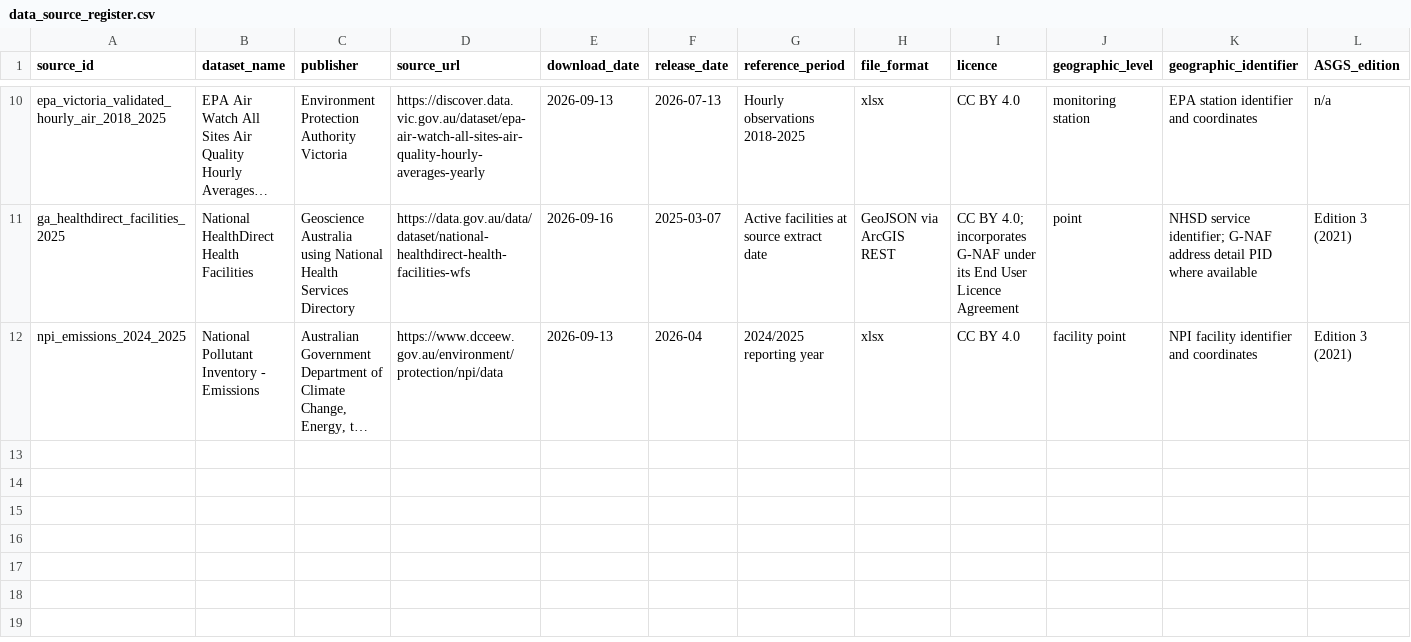
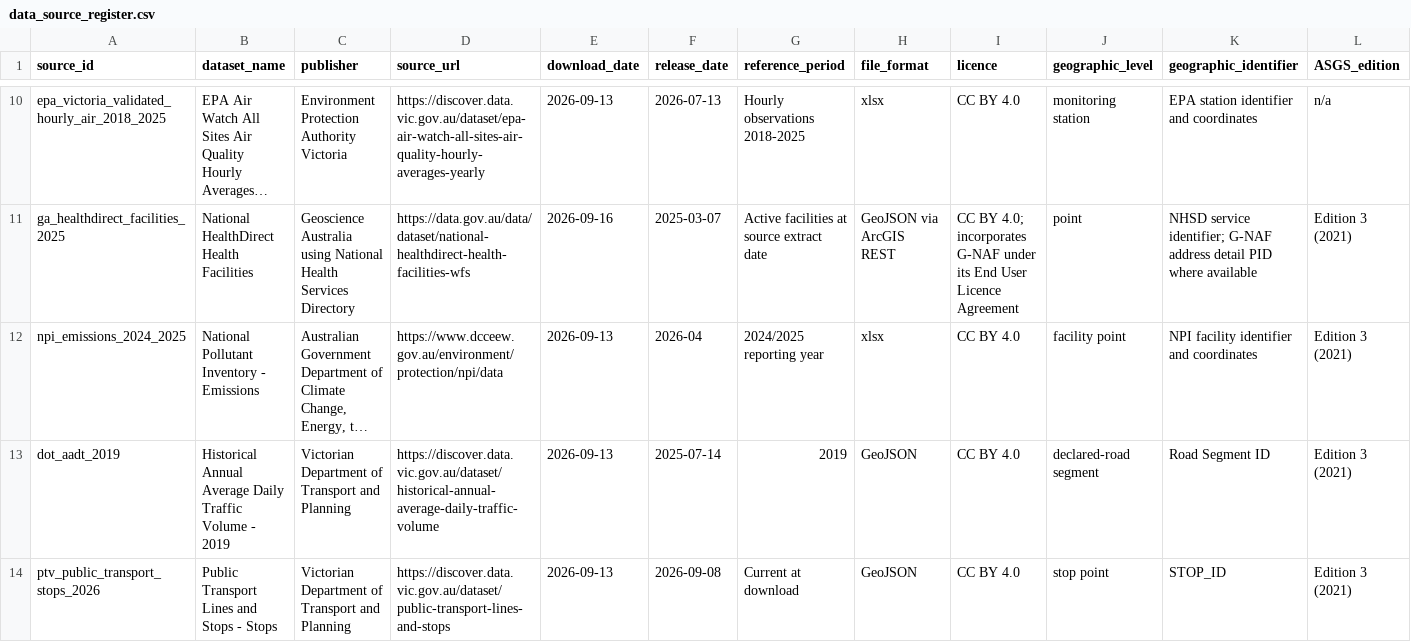
Before and after one commit to GavinZhangKC/KinderPrint, a CSV file: datascience/config/data_source_register.csv, drawn as a sheet; only a part is shown, gaps mark what is left out; long unchanged cells end in …; rows hold the shown columns only; the diff names each change by its address in the sheet, - before the commit and + after, or states it on an @@ line.

Commit message:
feat(data): add traffic and public transport context

```diff
--- a/datascience/config/data_source_register.csv
+++ b/datascience/config/data_source_register.csv
+row 13: dot_aadt_2019 | Historical Annual Average Daily Traffic Volume - 2019 | Victorian Department of Transport and Planning | https://discover.data.vic.gov.au/dataset/historical-annual-average-daily-traffic-volume | 2026-09-13 | 2025-07-14 | 2019 | GeoJSON | CC BY 4.0 | declared-road segment | Road Segment ID | Edition 3 (2021)
+row 14: ptv_public_transport_stops_2026 | Public Transport Lines and Stops - Stops | Victorian Department of Transport and Planning | https://discover.data.vic.gov.au/dataset/public-transport-lines-and-stops | 2026-09-13 | 2026-09-08 | Current at download | GeoJSON | CC BY 4.0 | stop point | STOP_ID | Edition 3 (2021)
```
Also changed, not shown: 9 other files.
